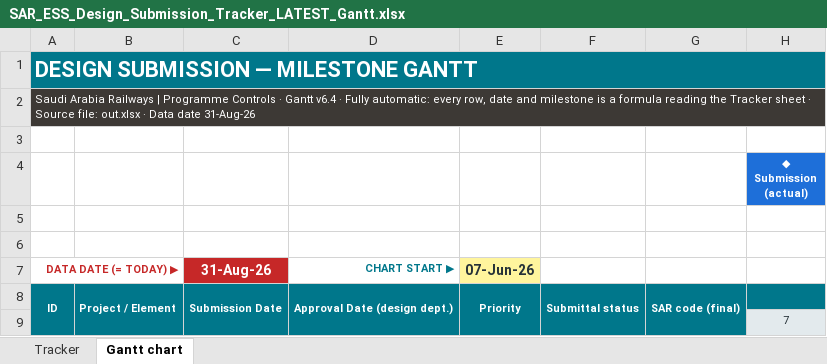
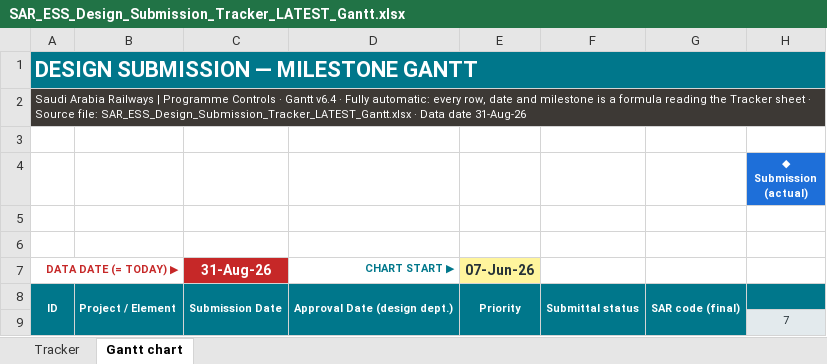
Before and after one commit to mostafaessam8-source/claude-fable-5-prompt, an Excel workbook: tracker-latest/SAR_ESS_Design_Submission_Tracker_LATEST_Gantt.xlsx, sheet Gantt chart, drawn as a sheet; only a part is shown; values as stored, in another font and other column widths than the file's, no borders; conditional formats not drawn; the diff names each change by its address in the sheet, - before the commit and + after, or states it on an @@ line.

```diff
--- a/tracker-latest/SAR_ESS_Design_Submission_Tracker_LATEST_Gantt.xlsx (sheet Gantt chart)
+++ b/tracker-latest/SAR_ESS_Design_Submission_Tracker_LATEST_Gantt.xlsx (sheet Gantt chart)
-A2: …Source file: out.xlsx · Data…
+A2: …Source file: SAR_ESS_Design_Submission_Tracker_LATEST_Gantt.xlsx · Data…
```
Also changed, not shown: sheet Tracker.
